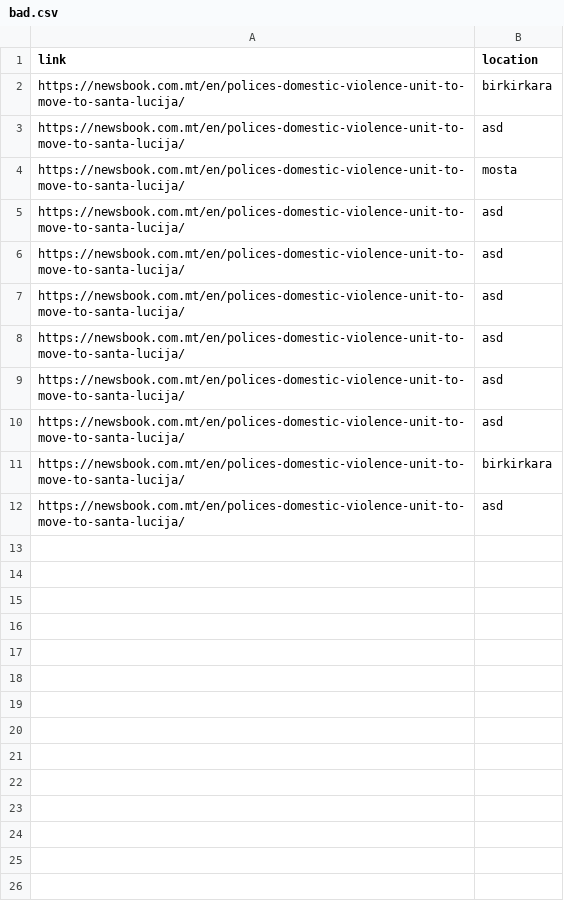
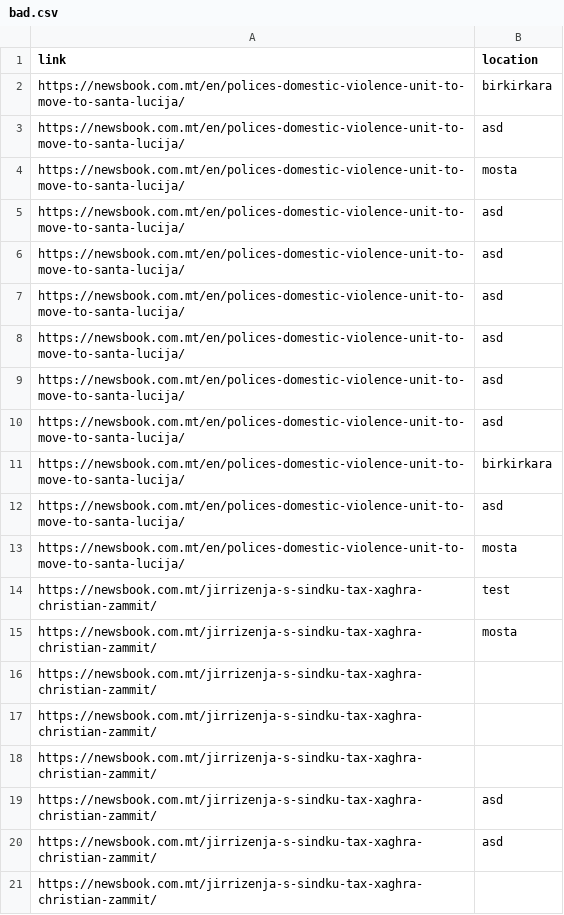
Before and after one commit to matthewkenely/ari2201, a CSV file: docs/feedback/bad.csv, drawn as a sheet; the diff names each change by its address in the sheet, - before the commit and + after, or states it on an @@ line.

```diff
--- a/docs/feedback/bad.csv
+++ b/docs/feedback/bad.csv
+row 13: https://newsbook.com.mt/en/polices-domestic-violence-unit-to-move-to-santa-lucija/ | mosta
+row 14: https://newsbook.com.mt/jirrizenja-s-sindku-tax-xaghra-christian-zammit/ | test
+row 15: https://newsbook.com.mt/jirrizenja-s-sindku-tax-xaghra-christian-zammit/ | mosta
+row 16: https://newsbook.com.mt/jirrizenja-s-sindku-tax-xaghra-christian-zammit/
+row 17: https://newsbook.com.mt/jirrizenja-s-sindku-tax-xaghra-christian-zammit/
+row 18: https://newsbook.com.mt/jirrizenja-s-sindku-tax-xaghra-christian-zammit/
+row 19: https://newsbook.com.mt/jirrizenja-s-sindku-tax-xaghra-christian-zammit/ | asd
+row 20: https://newsbook.com.mt/jirrizenja-s-sindku-tax-xaghra-christian-zammit/ | asd
+row 21: https://newsbook.com.mt/jirrizenja-s-sindku-tax-xaghra-christian-zammit/
```
Also changed, not shown: docs/feedback/good.csv, 14 other files.
